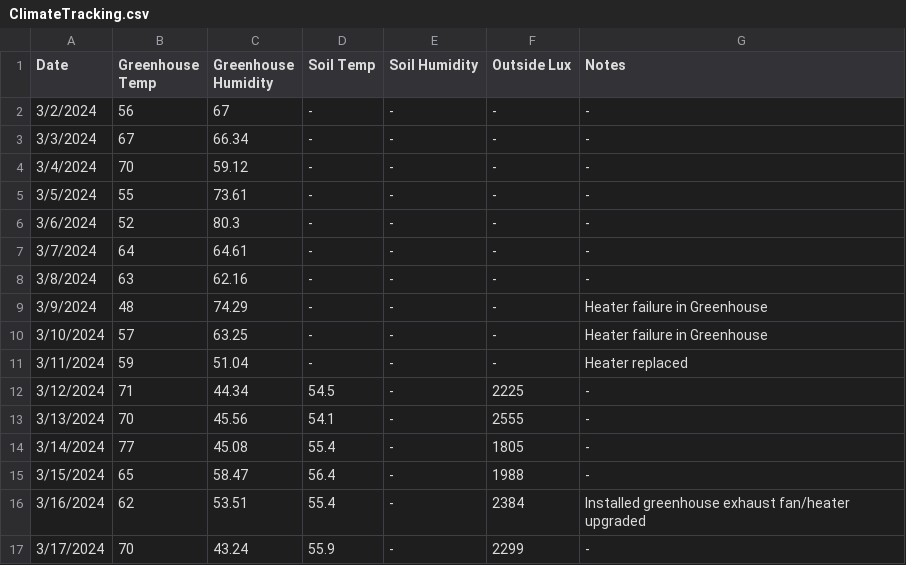
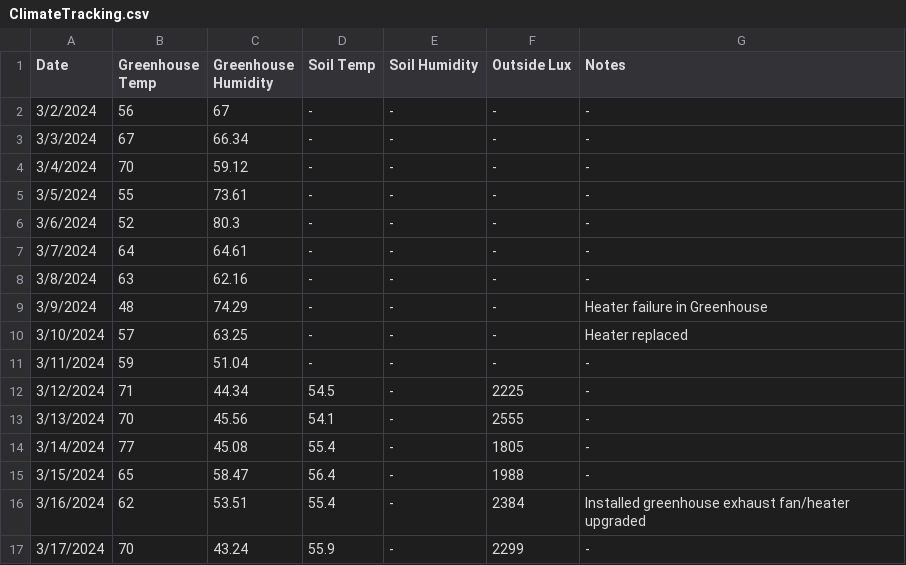
Before and after one commit to RedManaProperties/HoneypotAcresResearch, a CSV file: ClimateTracking.csv, drawn as a sheet.

Commit message:
Update ClimateTracking.csv

```diff
--- a/ClimateTracking.csv
+++ b/ClimateTracking.csv
@@ -9,4 +9,4 @@ Date,Greenhouse Temp,Greenhouse Humidity,Soil Temp, Soil Humidity,Outside Lux,No
 3/9/2024,48,74.29,-,-,-,Heater failure in Greenhouse
-3/10/2024,57,63.25,-,-,-,Heater failure in Greenhouse
-3/11/2024,59,51.04,-,-,-,Heater replaced
+3/10/2024,57,63.25,-,-,-,Heater replaced
+3/11/2024,59,51.04,-,-,-,-
 3/12/2024,71,44.34,54.5,-,2225,-
```
